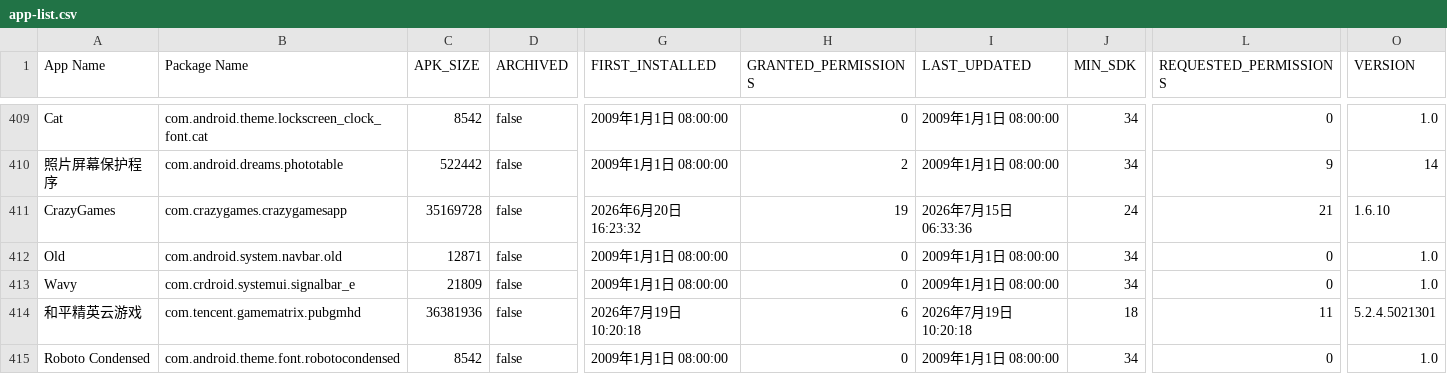
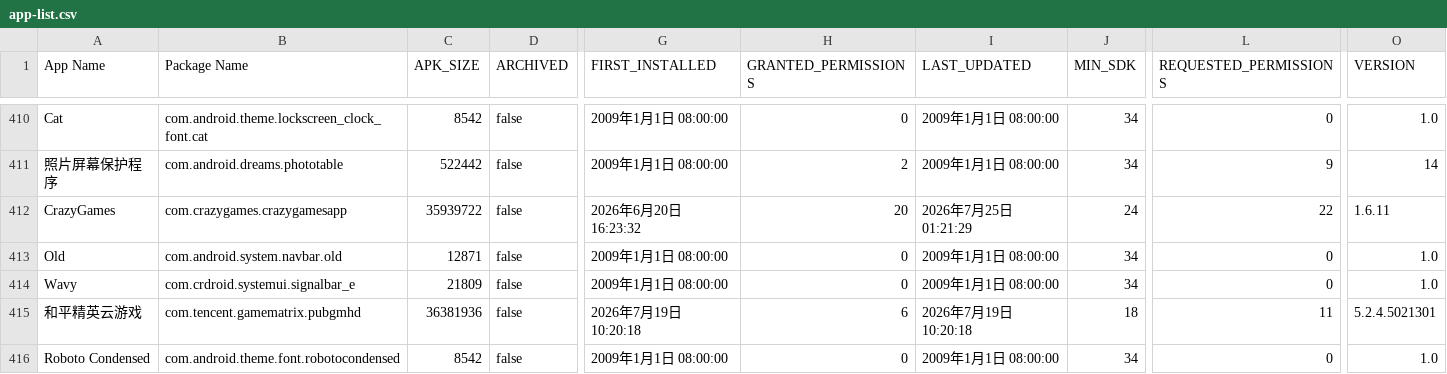
Before and after one commit to liuxiaotao86/ClashMetaForAndroid, a CSV file: app-list.csv, drawn as a sheet; only a part is shown, gaps mark what is left out; addresses are those after the commit; the diff covers the shown part only; the diff names each change by its address in the sheet, - before the commit and + after, or states it on an @@ line.

Commit message:
Add files via upload

```diff
--- a/app-list.csv
+++ b/app-list.csv
-C412 (APK_SIZE): 35169728
+C412 (APK_SIZE): 35939722
-H412 (GRANTED_PERMISSIONS): 19
+H412 (GRANTED_PERMISSIONS): 20
-I412 (LAST_UPDATED): 2026年7月15日 06:33:36
+I412 (LAST_UPDATED): 2026年7月25日 01:21:29
-L412 (REQUESTED_PERMISSIONS): 21
+L412 (REQUESTED_PERMISSIONS): 22
-O412 (VERSION): 1.6.10
+O412 (VERSION): 1.6.11
```
Also changed, not shown: 2 added rows, 1 removed row and 73 edited cells elsewhere in this file.
